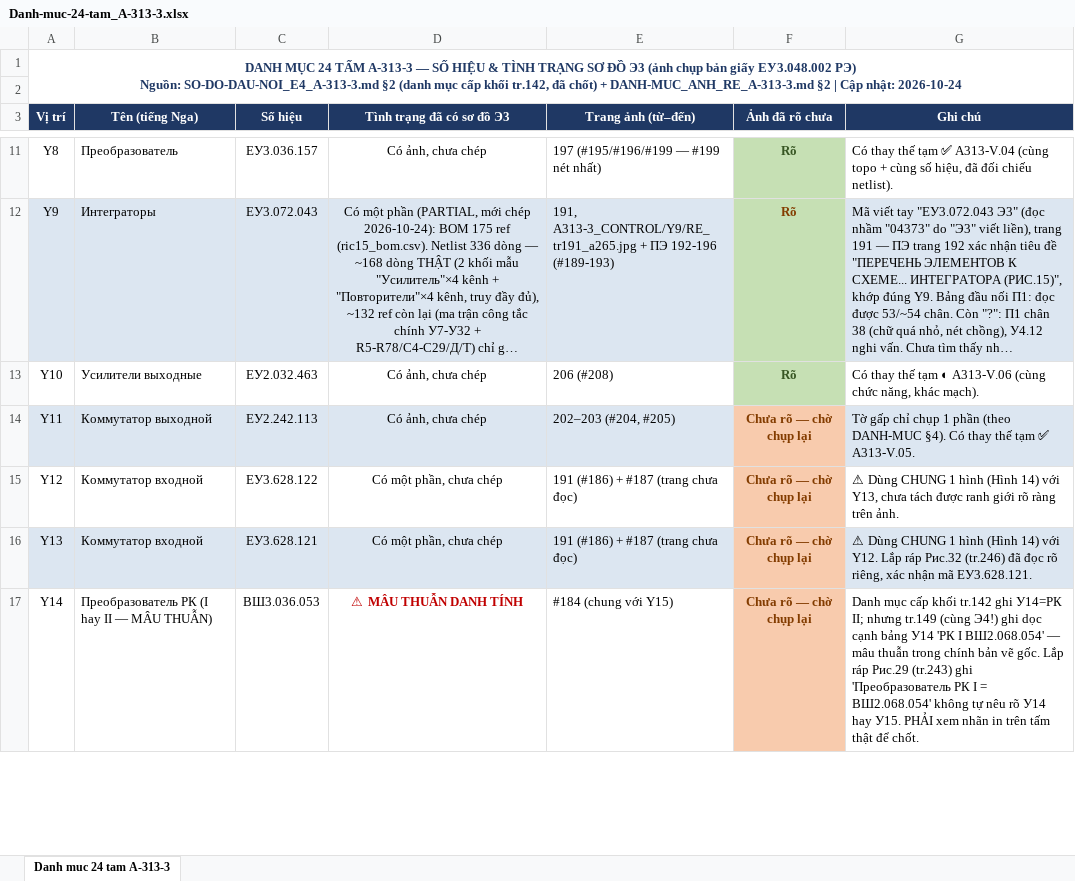
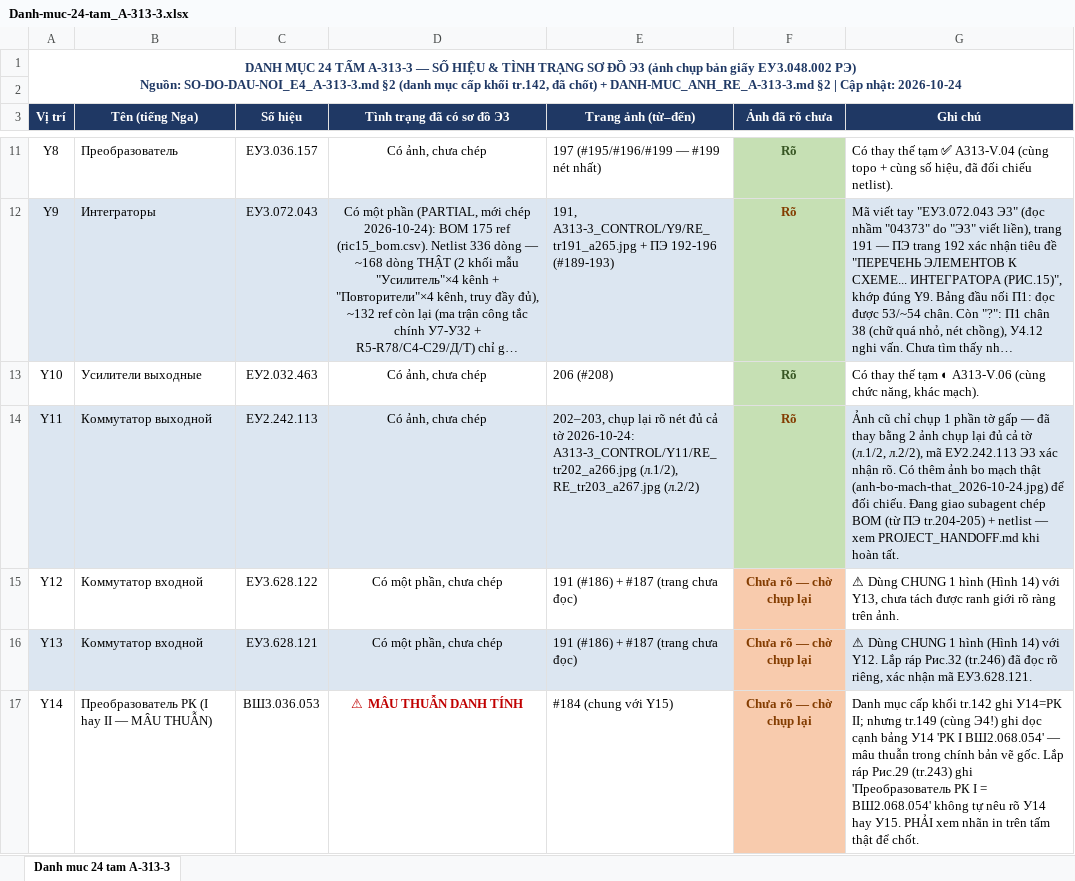
Before and after one commit to DarkZyno201097/A313-V, an Excel workbook: Excel center control/Danh-muc-24-tam_A-313-3.xlsx, sheet Danh muc 24 tam A-313-3, drawn as a sheet; only a part is shown, gaps mark what is left out; long unchanged cells end in …; values as stored, in another font and other column widths than the file's, no borders; the diff names each change by its address in the sheet, - before the commit and + after, or states it on an @@ line.

Commit message:
Y11: thay anh ro net du ca to, xoa anh cu, bat dau giao chep
- 2 anh moi xac nhan dung Y11 (EU2.242.113 E3, l.1/2 tr202, l.2/2 tr203) -
  chup lai du ca to (anh cu chi chup 1 phan theo ghi chu truoc).
- Xoa RE_tr202_a204.jpg, RE_tr203_a205.jpg (mo/thieu), doi ten anh moi
  RE_tr202_a266.jpg, RE_tr203_a267.jpg theo quy tac.
- Anh thu 3 (bo mach that, khong phai so do giay) doi ten
  anh-bo-mach-that_2026-10-24.jpg, khong theo quy tac RE_tr_a (quy tac do
  chi danh cho anh chup ban giay).
- Cap nhat DANH-MUC_ANH_RE_A-313-3.md (dong Y11, so a cao nhat a267),
  Danh-muc-24-tam_A-313-3.xlsx (dong Y11: Ro, dang chep).
- Giao subagent chep moi ric17 (BOM tu PE tr204-205 + netlist tu 2 anh
  so do) - dang chay nen.

```diff
--- a/Excel center control/Danh-muc-24-tam_A-313-3.xlsx (sheet Danh muc 24 tam A-313-3)
+++ b/Excel center control/Danh-muc-24-tam_A-313-3.xlsx (sheet Danh muc 24 tam A-313-3)
-E14 (Trang ảnh (từ–đến)): 202–203 (#204, #205)
+E14 (Trang ảnh (từ–đến)): 202–203, chụp lại rõ nét đủ cả tờ 2026-10-24: A313-3_CONTROL/Y11/RE_tr202_a266.jpg (л.1/2), RE_tr203_a267.jpg (л.2/2)
-F14 (Ảnh đã rõ chưa): Chưa rõ — chờ chụp lại
+F14 (Ảnh đã rõ chưa): Rõ
-F14 fill: #F8CBAD
+F14 fill: #C6E0B4
-G14 (Ghi chú): Tờ gấp chỉ chụp 1 phần (theo DANH-MUC §4). Có thay thế tạm ✅ A313-V.05.
+G14 (Ghi chú): Ảnh cũ chỉ chụp 1 phần tờ gấp — đã thay bằng 2 ảnh chụp lại đủ cả tờ (л.1/2, л.2/2), mã ЕУ2.242.113 Э3 xác nhận rõ. Có thêm ảnh bo mạch thật (anh-bo-mach-that_2026-10-24.jpg) để đối chiếu. Đang giao subagent chép BOM (từ ПЭ tr.204-205) + netlist — xem PROJECT_HANDOFF.md khi hoàn tất.
```
Also changed, not shown: 7 other files.
